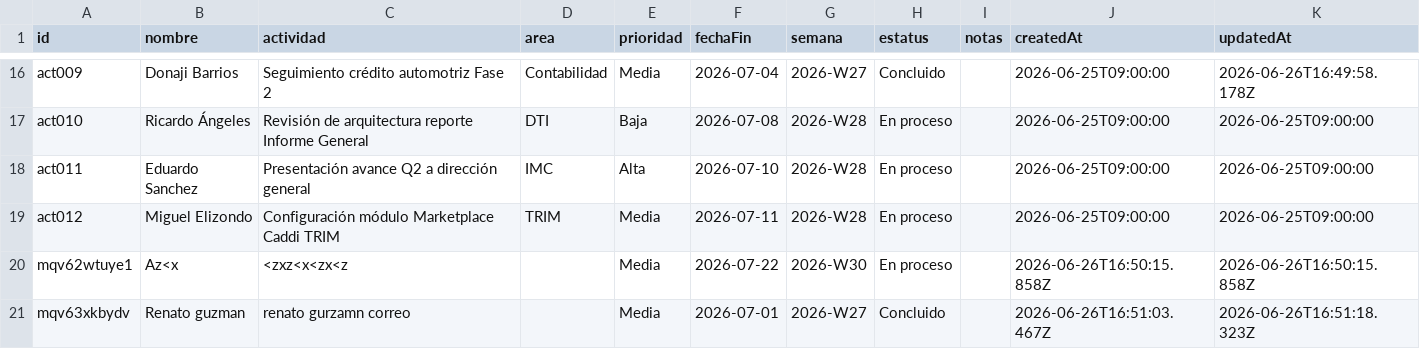
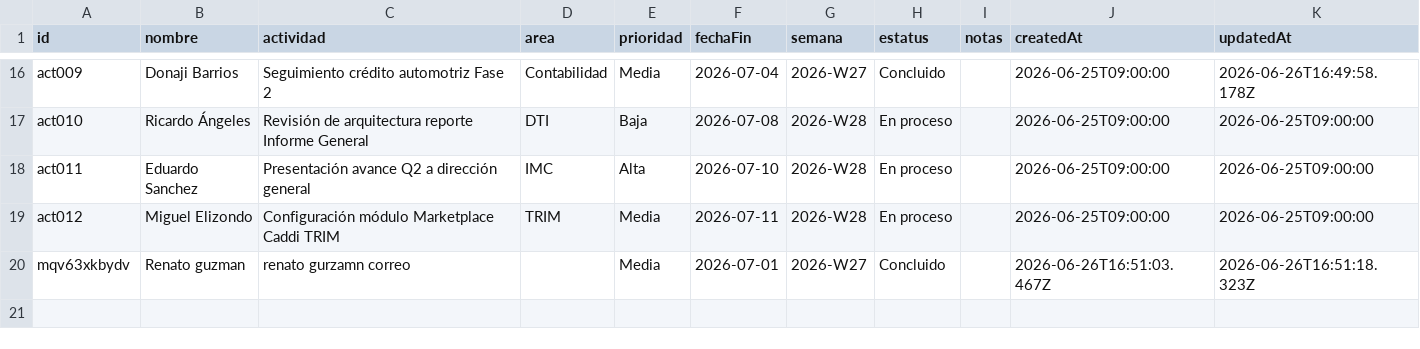
Before and after one commit to DTI-Dashboard/Proyectos, a CSV file: actividades.csv, drawn as a sheet; only a part is shown, gaps mark what is left out.

Commit message:
backup: actividades.csv actualizado desde dashboard

```diff
--- a/actividades.csv
+++ b/actividades.csv
@@ -19,3 +19,2 @@ id,nombre,actividad,area,prioridad,fechaFin,semana,estatus,notas,createdAt,updat
 "act012","Miguel Elizondo","Configuración módulo Marketplace Caddi TRIM","TRIM","Media","2026-07-11","2026-W28","En proceso","","2026-06-25T09:00:00","2026-06-25T09:00:00"
-"mqv62wtuye1","Az<x","<zxz<x<zx<z","","Media","2026-07-22","2026-W30","En proceso","","2026-06-26T16:50:15.858Z","2026-06-26T16:50:15.858Z"
 "mqv63xkbydv","Renato guzman","renato gurzamn correo","","Media","2026-07-01","2026-W27","Concluido","","2026-06-26T16:51:03.467Z","2026-06-26T16:51:18.323Z"
```
